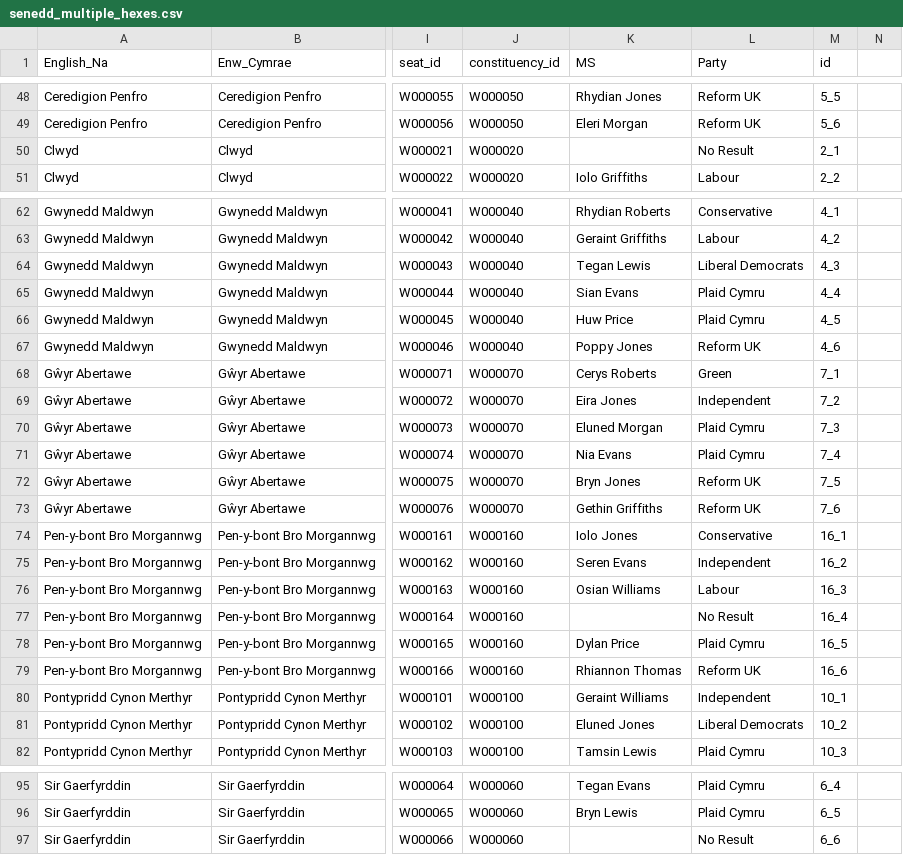
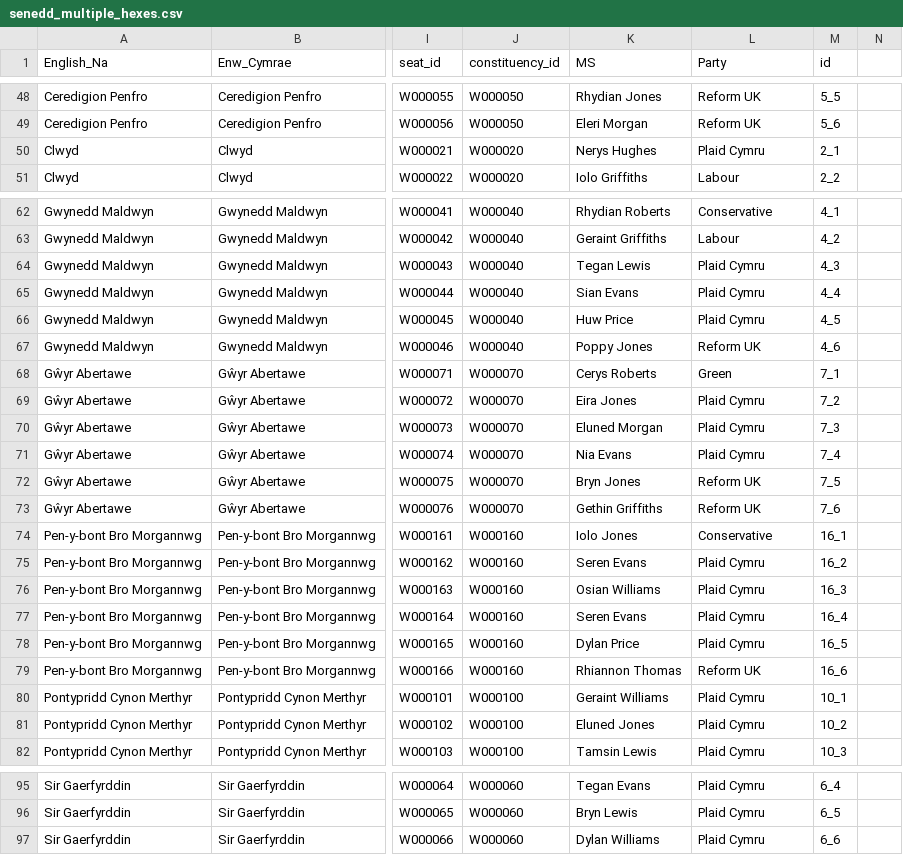
Before and after one commit to martinjc/wales-senedd-2026, a CSV file: data/senedd_multiple_hexes.csv, drawn as a sheet; only a part is shown, gaps mark what is left out; the diff covers the shown part only; the diff names each change by its address in the sheet, - before the commit and + after, or states it on an @@ line.

```diff
--- a/data/senedd_multiple_hexes.csv
+++ b/data/senedd_multiple_hexes.csv
-K50 (MS): (empty)
+K50 (MS): Nerys Hughes
-L50 (Party): No Result
+L50 (Party): Plaid Cymru
-L64 (Party): Liberal Democrats
+L64 (Party): Plaid Cymru
-L69 (Party): Independent
+L69 (Party): Plaid Cymru
-L75 (Party): Independent
+L75 (Party): Plaid Cymru
-L76 (Party): Labour
+L76 (Party): Plaid Cymru
-K77 (MS): (empty)
+K77 (MS): Seren Evans
-L77 (Party): No Result
+L77 (Party): Plaid Cymru
-L80 (Party): Independent
+L80 (Party): Plaid Cymru
-L81 (Party): Liberal Democrats
+L81 (Party): Plaid Cymru
-K97 (MS): (empty)
+K97 (MS): Dylan Williams
-L97 (Party): No Result
+L97 (Party): Plaid Cymru
```
Also changed, not shown: 27 edited cells elsewhere in this file, 4 other files.
